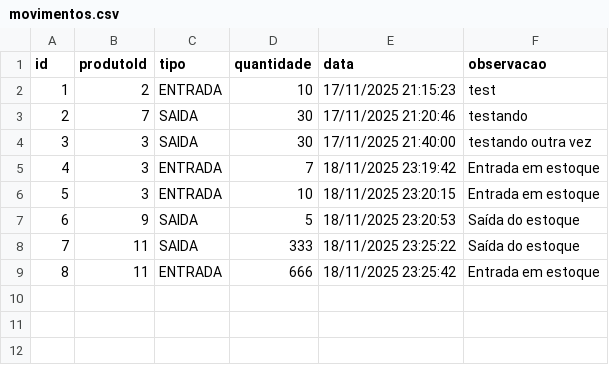
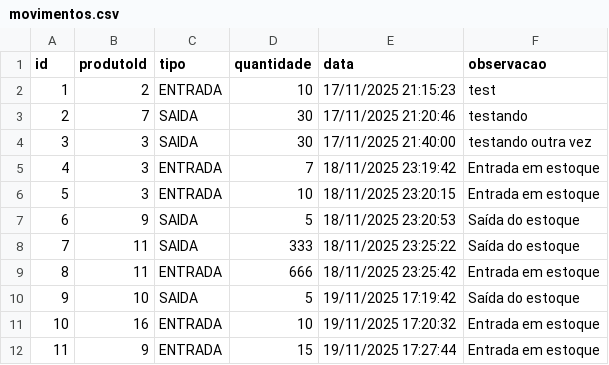
Before and after one commit to GuilhermeLimaFicagna/ControleDeEstoque, a CSV file: EstoqueConsole/data/movimentos.csv, drawn as a sheet; the diff names each change by its address in the sheet, - before the commit and + after, or states it on an @@ line.

Commit message:
Escrita atômica em SalvarMovimentos() - OK

```diff
--- a/EstoqueConsole/data/movimentos.csv
+++ b/EstoqueConsole/data/movimentos.csv
+row 10: 9 | 10 | SAIDA | 5 | 19/11/2025 17:19:42 | Saída do estoque
+row 11: 10 | 16 | ENTRADA | 10 | 19/11/2025 17:20:32 | Entrada em estoque
+row 12: 11 | 9 | ENTRADA | 15 | 19/11/2025 17:27:44 | Entrada em estoque
```
Also changed, not shown: EstoqueConsole/data/produtos.csv, 2 other files.
